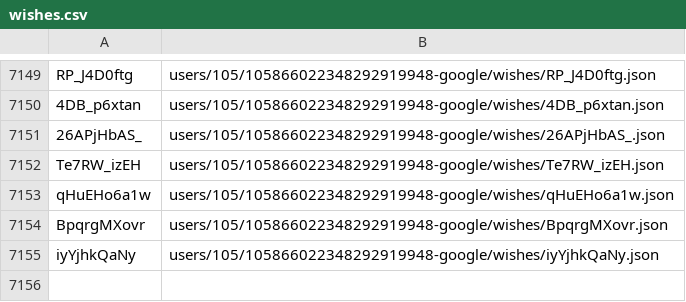
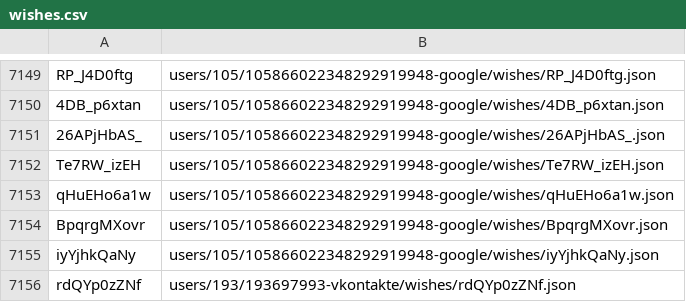
Before and after one commit to knigopis/repo2.knigopis.com, a CSV file: wishes.csv, drawn as a sheet; only a part is shown, gaps mark what is left out; the diff names each change by its address in the sheet, - before the commit and + after, or states it on an @@ line.

```diff
--- a/wishes.csv
+++ b/wishes.csv
+row 7156: rdQYp0zZNf | users/193/193697993-vkontakte/wishes/rdQYp0zZNf.json
```
Also changed, not shown: 2 other files.
